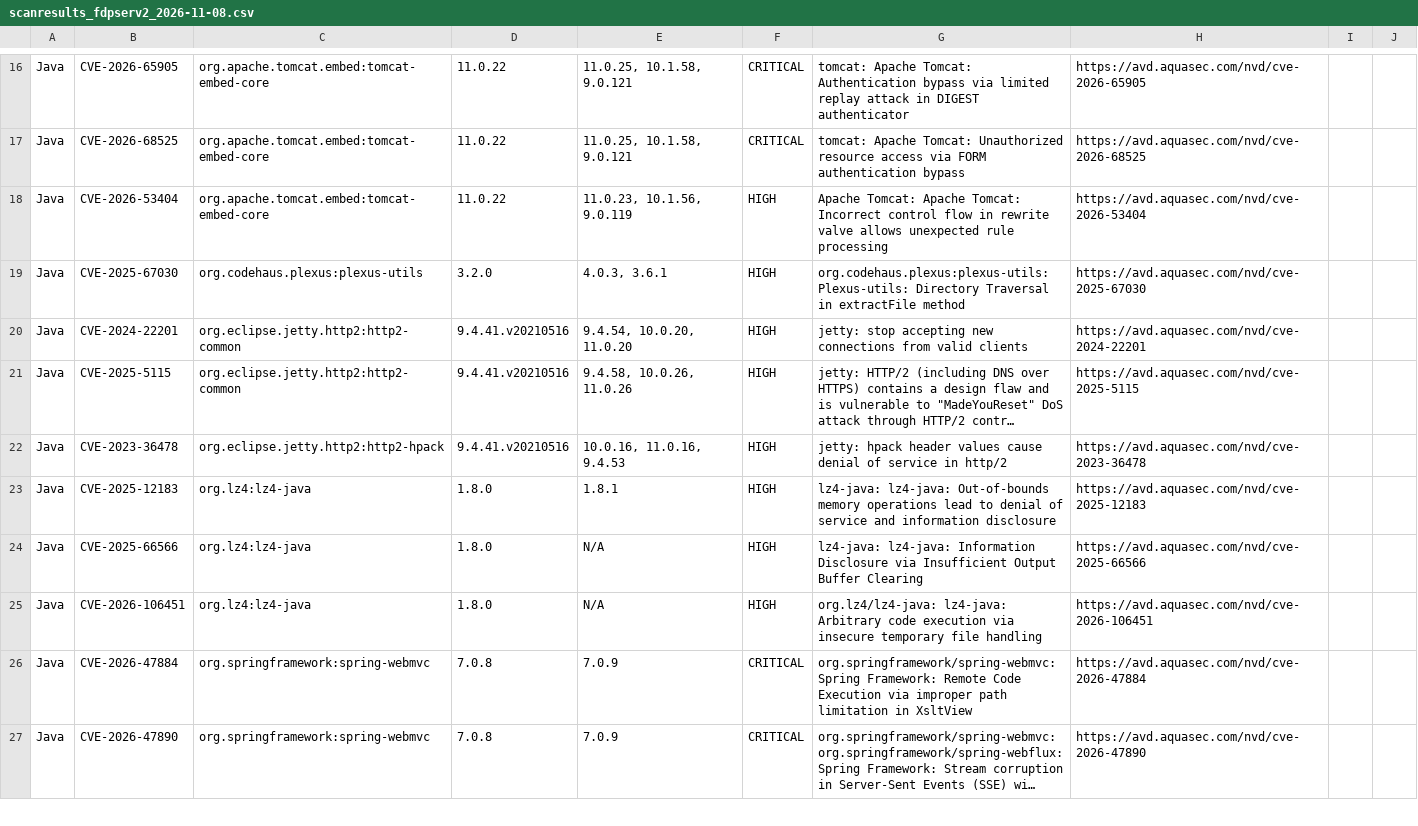
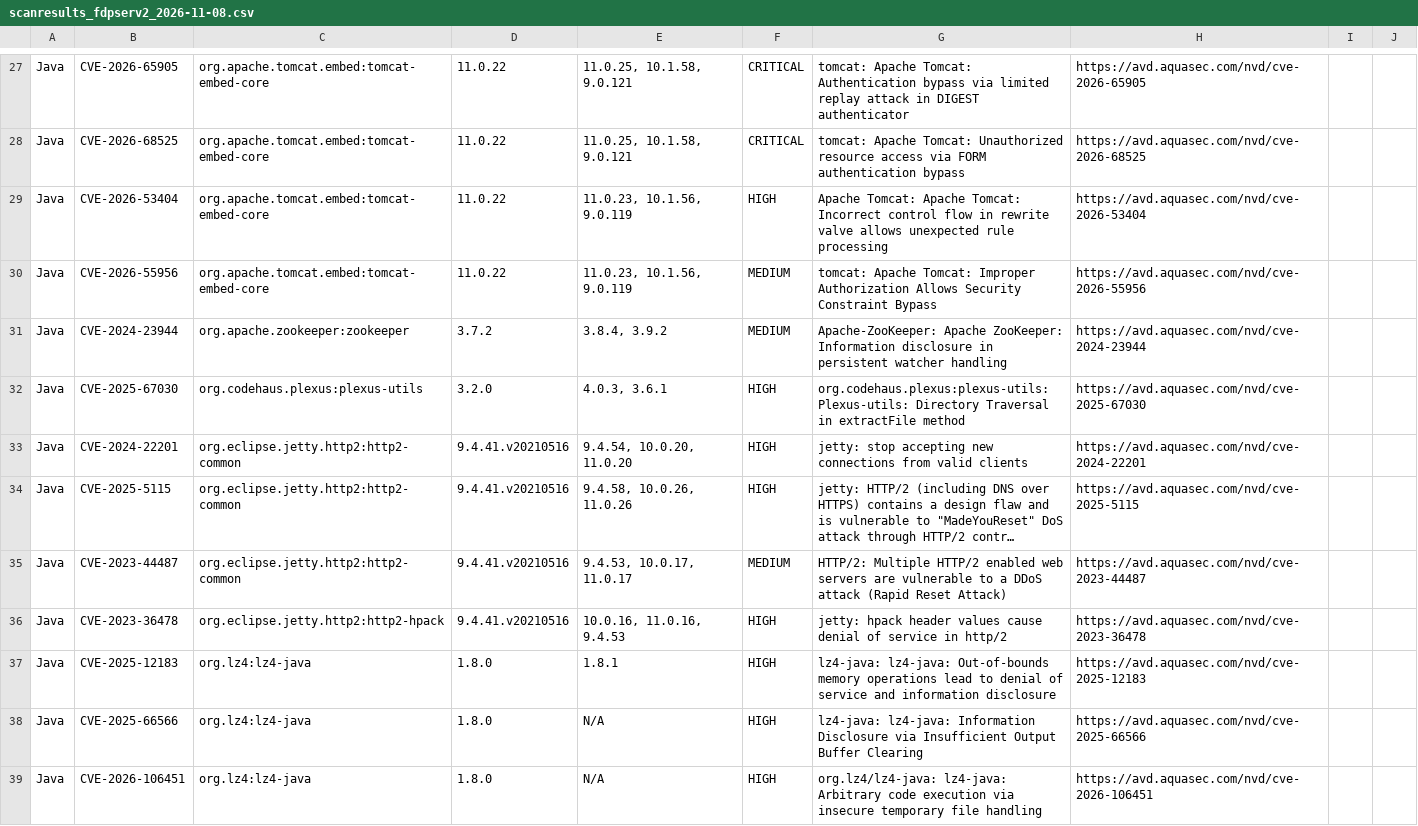
Before and after one commit to wilkinsonlab/Sextans-Suite, a CSV file: Sextans/Security/security_scan_output/scanresults_fdpserv2_2026-11-08.csv, drawn as a sheet; only a part is shown, gaps mark what is left out; the shorter side is filled out with more unchanged rows; long unchanged cells end in …; the diff covers the shown part only; the diff names each change by its address in the sheet, - before the commit and + after, or states it on an @@ line.

```diff
--- a/Sextans/Security/security_scan_output/scanresults_fdpserv2_2026-11-08.csv
+++ b/Sextans/Security/security_scan_output/scanresults_fdpserv2_2026-11-08.csv
+row 30: Java | CVE-2026-55956 | org.apache.tomcat.embed:tomcat-embed-core | 11.0.22 | 11.0.23, 10.1.56, 9.0.119 | MEDIUM | tomcat: Apache Tomcat: Improper Authorization Allows Security Constraint Bypass | https://avd.aquasec.com/nvd/cve-2026-55956
+row 31: Java | CVE-2024-23944 | org.apache.zookeeper:zookeeper | 3.7.2 | 3.8.4, 3.9.2 | MEDIUM | Apache-ZooKeeper: Apache ZooKeeper: Information disclosure in persistent watcher handling | https://avd.aquasec.com/nvd/cve-2024-23944
+row 35: Java | CVE-2023-44487 | org.eclipse.jetty.http2:http2-common | 9.4.41.v20210516 | 9.4.53, 10.0.17, 11.0.17 | MEDIUM | HTTP/2: Multiple HTTP/2 enabled web servers are vulnerable to a DDoS attack (Rapid Reset Attack) | https://avd.aquasec.com/nvd/cve-2023-44487
```
Also changed, not shown: 21 added rows elsewhere in this file, Sextans/Security/security_scan_output/scanresults_cdeb2_2026-11-08.csv, Sextans/Security/security_scan_output/scanresults_yrml_2026-11-08.csv, 31 other files.
